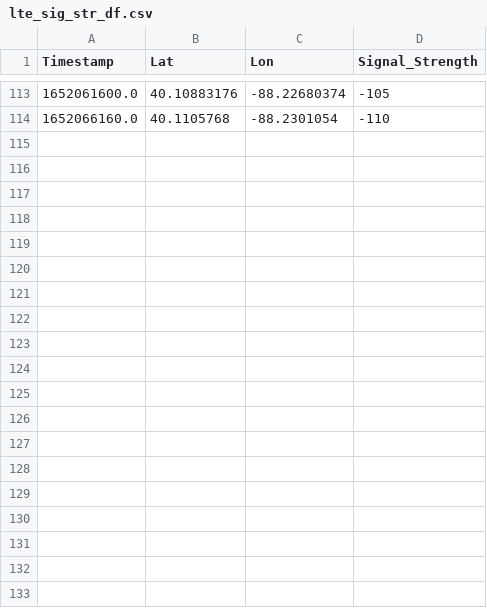
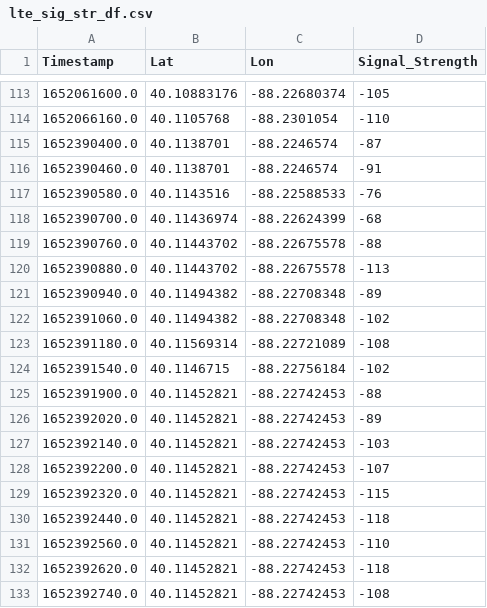
Before and after one commit to ngandi2/cu-sj-network-coverage, a CSV file: cu-data/lte_sig_str_df.csv, drawn as a sheet; only a part is shown, gaps mark what is left out; the diff covers the shown part only.

```diff
--- a/cu-data/lte_sig_str_df.csv
+++ b/cu-data/lte_sig_str_df.csv
@@ -114 +114,20 @@ Timestamp,Lat,Lon,Signal_Strength
 1652066160.0,40.1105768,-88.2301054,-110
+1652390400.0,40.1138701,-88.2246574,-87
+1652390460.0,40.1138701,-88.2246574,-91
+1652390580.0,40.1143516,-88.22588533,-76
+1652390700.0,40.11436974,-88.22624399,-68
+1652390760.0,40.11443702,-88.22675578,-88
+1652390880.0,40.11443702,-88.22675578,-113
+1652390940.0,40.11494382,-88.22708348,-89
+1652391060.0,40.11494382,-88.22708348,-102
+1652391180.0,40.11569314,-88.22721089,-108
+1652391540.0,40.1146715,-88.22756184,-102
+1652391900.0,40.11452821,-88.22742453,-88
+1652392020.0,40.11452821,-88.22742453,-89
+1652392140.0,40.11452821,-88.22742453,-103
+1652392200.0,40.11452821,-88.22742453,-107
+1652392320.0,40.11452821,-88.22742453,-115
+1652392440.0,40.11452821,-88.22742453,-118
+1652392560.0,40.11452821,-88.22742453,-110
+1652392620.0,40.11452821,-88.22742453,-118
+1652392740.0,40.11452821,-88.22742453,-108
```
Also changed, not shown: 29 added rows elsewhere in this file, cu-data/nr_df.csv, cu-data/nr_sig_str_df.csv, 14 other files.
